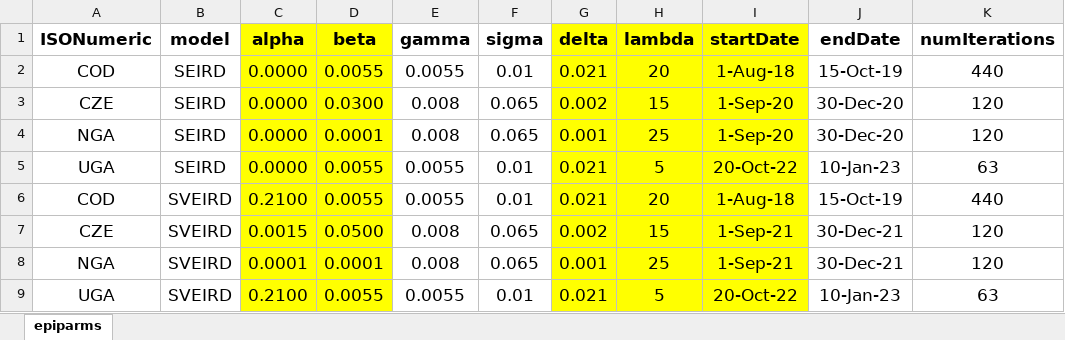
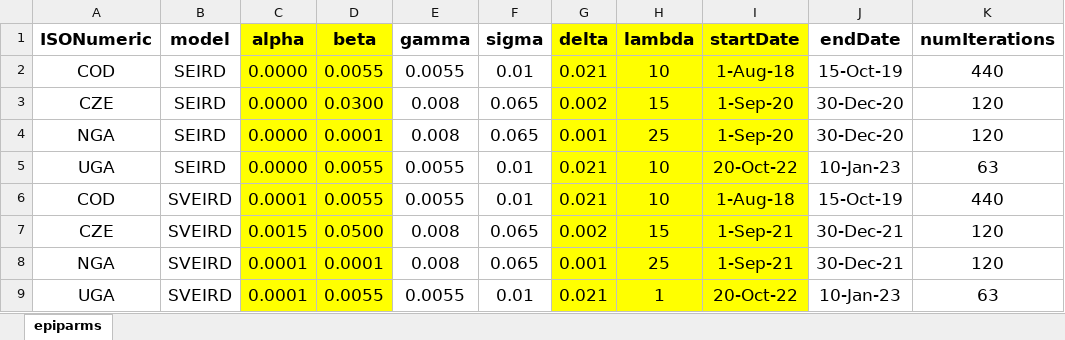
Before and after one commit to ashokkrish/spatialEpisim, an Excel workbook: misc/epiparms.xlsx, sheet epiparms, drawn as a sheet; only a part is shown; values as stored, in another font and other column widths than the file's, no borders; the diff names each change by its address in the sheet, - before the commit and + after, or states it on an @@ line.

Commit message:
290623b Update: Updates parameter values for Uganda and DR Congo

```diff
--- a/misc/epiparms.xlsx (sheet epiparms)
+++ b/misc/epiparms.xlsx (sheet epiparms)
-H2 (lambda): 20
+H2 (lambda): 10
-H5 (lambda): 5
+H5 (lambda): 10
-C6 (alpha): 0.2100
+C6 (alpha): 0.0001
-H6 (lambda): 20
+H6 (lambda): 10
-C9 (alpha): 0.2100
+C9 (alpha): 0.0001
-H9 (lambda): 5
+H9 (lambda): 1
```
